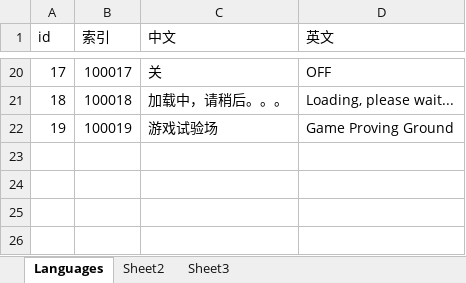
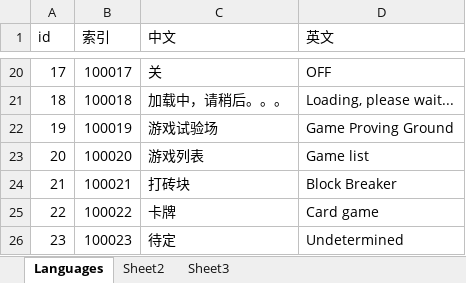
Before and after one commit to altriaAstray/GameProvingGround, an Excel workbook: Config/ExcelTools/Languages.xlsx, sheet Languages, drawn as a sheet; only a part is shown, gaps mark what is left out; values as stored, in another font and other column widths than the file's, no borders; the diff names each change by its address in the sheet, - before the commit and + after, or states it on an @@ line.

```diff
--- a/Config/ExcelTools/Languages.xlsx (sheet Languages)
+++ b/Config/ExcelTools/Languages.xlsx (sheet Languages)
+row 23: 20 | 100020 | 游戏列表 | Game list
+row 24: 21 | 100021 | 打砖块 | Block Breaker
+row 25: 22 | 100022 | 卡牌 | Card game
+row 26: 23 | 100023 | 待定 | Undetermined
```
Also changed, not shown: Config/ExcelTools/GameConfig.xlsx, 52 other files.
